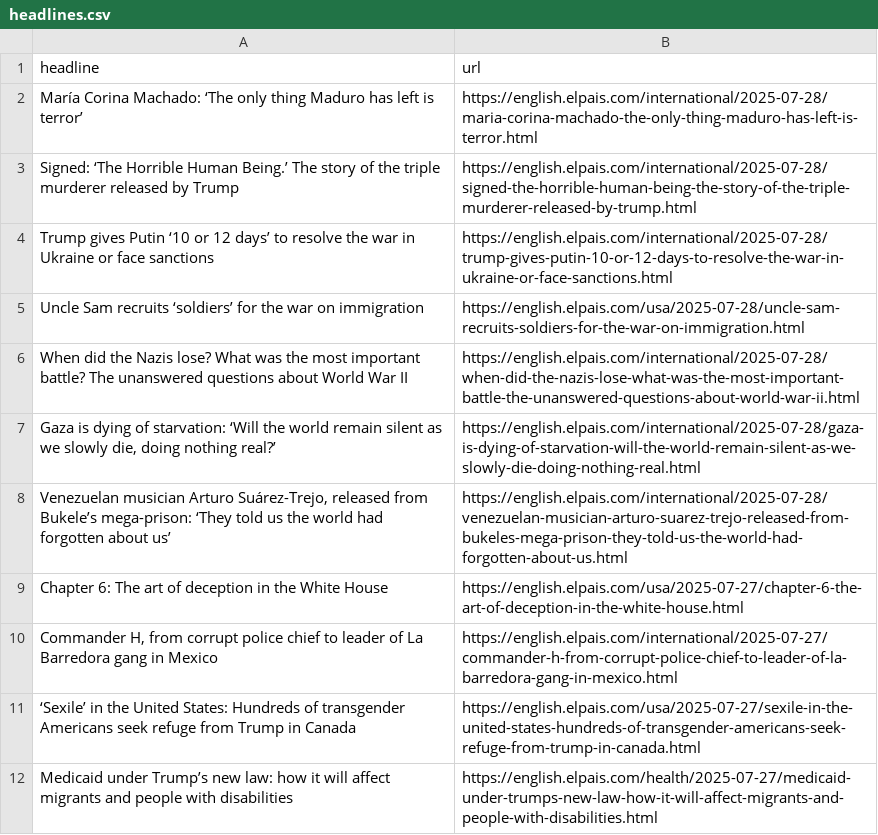
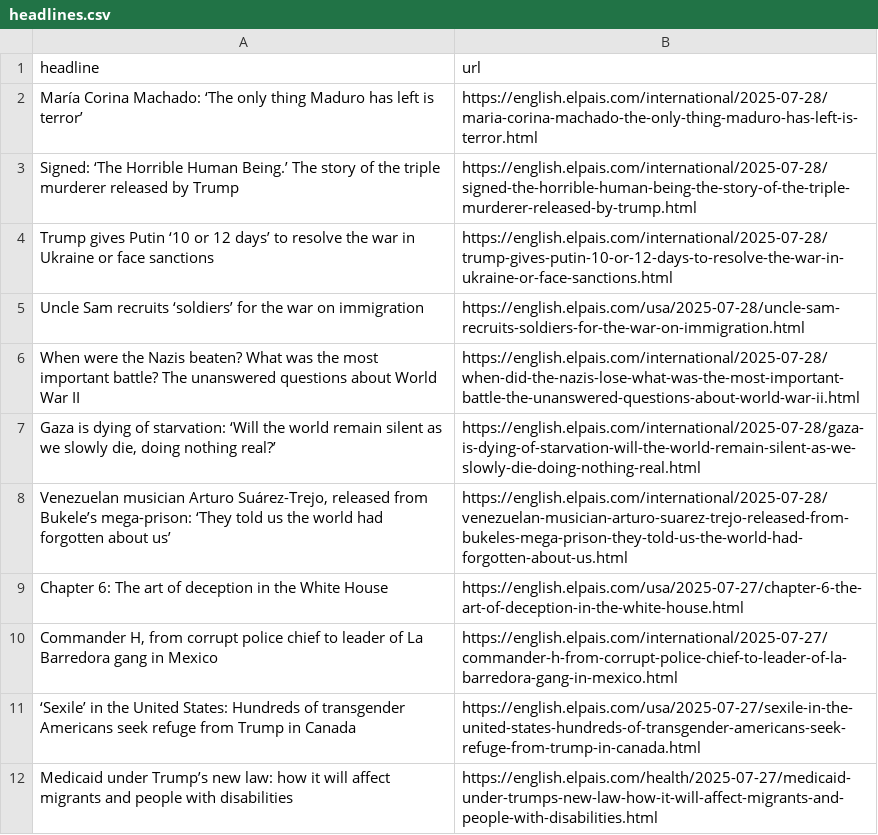
Before and after one commit to masashiijichi/el-pais-autoscraper, a CSV file: headlines.csv, drawn as a sheet; only a part is shown.

```diff
--- a/headlines.csv
+++ b/headlines.csv
@@ -5,3 +5,3 @@ Trump gives Putin ‘10 or 12 days’ to resolve the war in Ukraine or face sanc
 Uncle Sam recruits ‘soldiers’ for the war on immigration,https://english.elpais.com/usa/2025-07-28/uncle-sam-recruits-soldiers-for-the-war-on-immigration.html
-When did the Nazis lose? What was the most important battle? The unanswered questions about World War II,https://english.elpais.com/international/2025-07-28/when-did-the-nazis-lose-what-was-the-most-important-battle-the-unanswered-questions-about-world-war-ii.html
+When were the Nazis beaten? What was the most important battle? The unanswered questions about World War II,https://english.elpais.com/international/2025-07-28/when-did-the-nazis-lose-what-was-the-most-important-battle-the-unanswered-questions-about-world-war-ii.html
 "Gaza is dying of starvation: ‘Will the world remain silent as we slowly die, doing nothing real?’",https://english.elpais.com/international/2025-07-28/gaza-is-dying-of-starvation-will-the-world-remain-silent-as-we-slowly-die-doing-nothing-real.html
```
